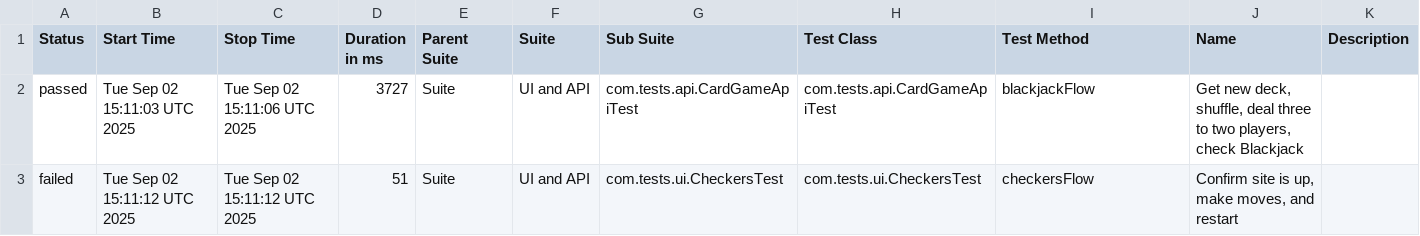
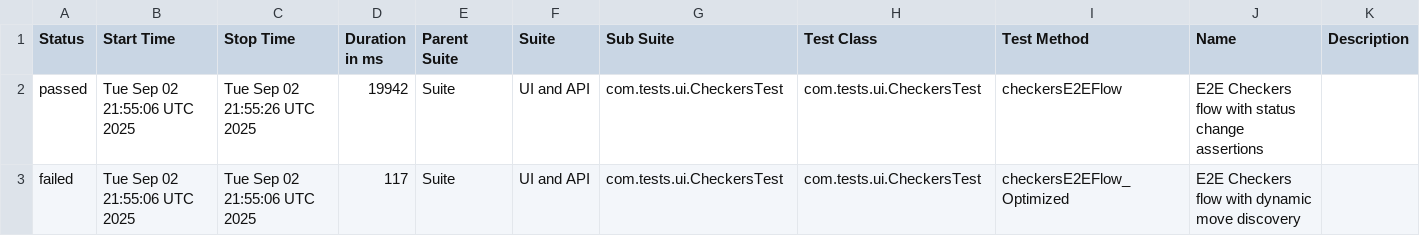
Before and after one commit to Sakshi900/TestAutomationWebAndAPIFramework, a CSV file: data/suites.csv, drawn as a sheet.

```diff
--- a/data/suites.csv
+++ b/data/suites.csv
@@ -1,3 +1,3 @@
 "Status","Start Time","Stop Time","Duration in ms","Parent Suite","Suite","Sub Suite","Test Class","Test Method","Name","Description"
-"passed","Tue Sep 02 15:11:03 UTC 2025","Tue Sep 02 15:11:06 UTC 2025","3727","Suite","UI and API","com.tests.api.CardGameApiTest","com.tests.api.CardGameApiTest","blackjackFlow","Get new deck, shuffle, deal three to two players, check Blackjack",""
-"failed","Tue Sep 02 15:11:12 UTC 2025","Tue Sep 02 15:11:12 UTC 2025","51","Suite","UI and API","com.tests.ui.CheckersTest","com.tests.ui.CheckersTest","checkersFlow","Confirm site is up, make moves, and restart",""
+"passed","Tue Sep 02 21:55:06 UTC 2025","Tue Sep 02 21:55:26 UTC 2025","19942","Suite","UI and API","com.tests.ui.CheckersTest","com.tests.ui.CheckersTest","checkersE2EFlow","E2E Checkers flow with status change assertions",""
+"failed","Tue Sep 02 21:55:06 UTC 2025","Tue Sep 02 21:55:06 UTC 2025","117","Suite","UI and API","com.tests.ui.CheckersTest","com.tests.ui.CheckersTest","checkersE2EFlow_Optimized","E2E Checkers flow with dynamic move discovery",""
```
Also changed, not shown: 21 other files.
